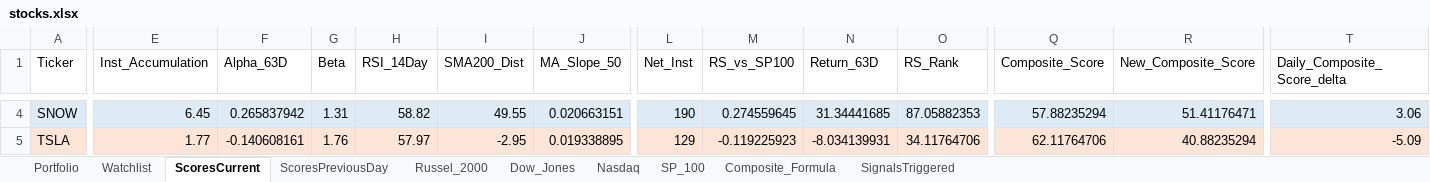
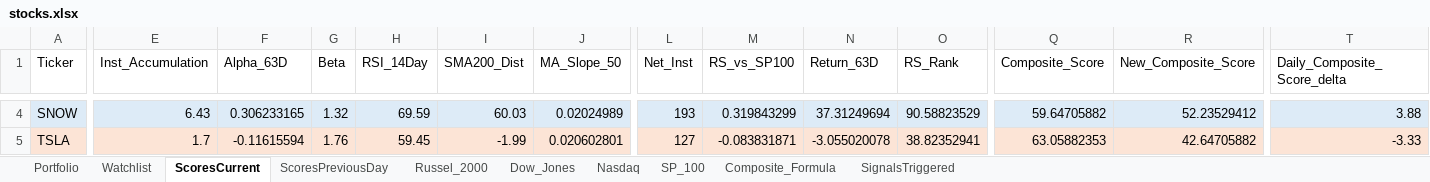
Before and after one commit to srijaipur/stocks-analytics-engine, an Excel workbook: stocks.xlsx, sheet ScoresCurrent, drawn as a sheet; only a part is shown, gaps mark what is left out; values as stored, in another font and other column widths than the file's, no borders; the diff covers the shown part only; the diff names each change by its address in the sheet, - before the commit and + after, or states it on an @@ line.

```diff
--- a/stocks.xlsx (sheet ScoresCurrent)
+++ b/stocks.xlsx (sheet ScoresCurrent)
-E4 (Inst_Accumulation): 6.45
+E4 (Inst_Accumulation): 6.43
-F4 (Alpha_63D): 0.265837942
+F4 (Alpha_63D): 0.306233165
-G4 (Beta): 1.31
+G4 (Beta): 1.32
-H4 (RSI_14Day): 58.82
+H4 (RSI_14Day): 69.59
-I4 (SMA200_Dist): 49.55
+I4 (SMA200_Dist): 60.03
-J4 (MA_Slope_50): 0.020663151
+J4 (MA_Slope_50): 0.02024989
-L4 (Net_Inst): 190
+L4 (Net_Inst): 193
-M4 (RS_vs_SP100): 0.274559645
+M4 (RS_vs_SP100): 0.319843299
-N4 (Return_63D): 31.34441685
+N4 (Return_63D): 37.31249694
-O4 (RS_Rank): 87.05882353
+O4 (RS_Rank): 90.58823529
-Q4 (Composite_Score): 57.88235294
+Q4 (Composite_Score): 59.64705882
-R4 (New_Composite_Score): 51.41176471
+R4 (New_Composite_Score): 52.23529412
-T4 (Daily_Composite_Score_delta): 3.06
+T4 (Daily_Composite_Score_delta): 3.88
-E5 (Inst_Accumulation): 1.77
+E5 (Inst_Accumulation): 1.7
-F5 (Alpha_63D): -0.140608161
+F5 (Alpha_63D): -0.11615594
-H5 (RSI_14Day): 57.97
+H5 (RSI_14Day): 59.45
-I5 (SMA200_Dist): -2.95
+I5 (SMA200_Dist): -1.99
-J5 (MA_Slope_50): 0.019338895
+J5 (MA_Slope_50): 0.020602801
-L5 (Net_Inst): 129
+L5 (Net_Inst): 127
-M5 (RS_vs_SP100): -0.119225923
+M5 (RS_vs_SP100): -0.083831871
-N5 (Return_63D): -8.034139931
+N5 (Return_63D): -3.055020078
-O5 (RS_Rank): 34.11764706
+O5 (RS_Rank): 38.82352941
-Q5 (Composite_Score): 62.11764706
+Q5 (Composite_Score): 63.05882353
-R5 (New_Composite_Score): 40.88235294
+R5 (New_Composite_Score): 42.64705882
-T5 (Daily_Composite_Score_delta): -5.09
+T5 (Daily_Composite_Score_delta): -3.33
```
Also changed, not shown: 1062 edited cells and cell formats elsewhere in this sheet, sheet SignalsTriggered, sheet ScoresPreviousDay, 4 other files.
